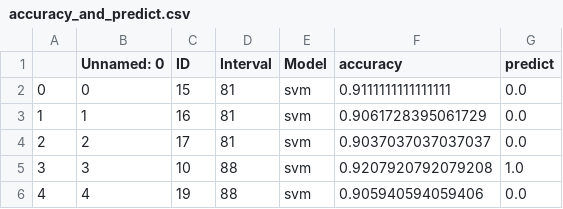
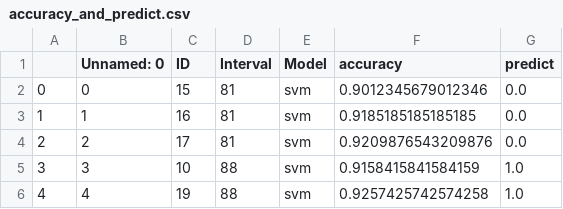
Before and after one commit to sudoFerraz/Kamaji-monitor, a CSV file: code/ga/accuracy_and_predict.csv, drawn as a sheet.

```diff
--- a/code/ga/accuracy_and_predict.csv
+++ b/code/ga/accuracy_and_predict.csv
@@ -1,6 +1,6 @@
 ,Unnamed: 0,ID,Interval,Model,accuracy,predict
-0,0,15,81,svm,0.9111111111111111,0.0
-1,1,16,81,svm,0.9061728395061729,0.0
-2,2,17,81,svm,0.9037037037037037,0.0
-3,3,10,88,svm,0.9207920792079208,1.0
-4,4,19,88,svm,0.905940594059406,0.0
+0,0,15,81,svm,0.9012345679012346,0.0
+1,1,16,81,svm,0.9185185185185185,0.0
+2,2,17,81,svm,0.9209876543209876,0.0
+3,3,10,88,svm,0.9158415841584159,1.0
+4,4,19,88,svm,0.9257425742574258,1.0
```
Also changed, not shown: 9 other files.
